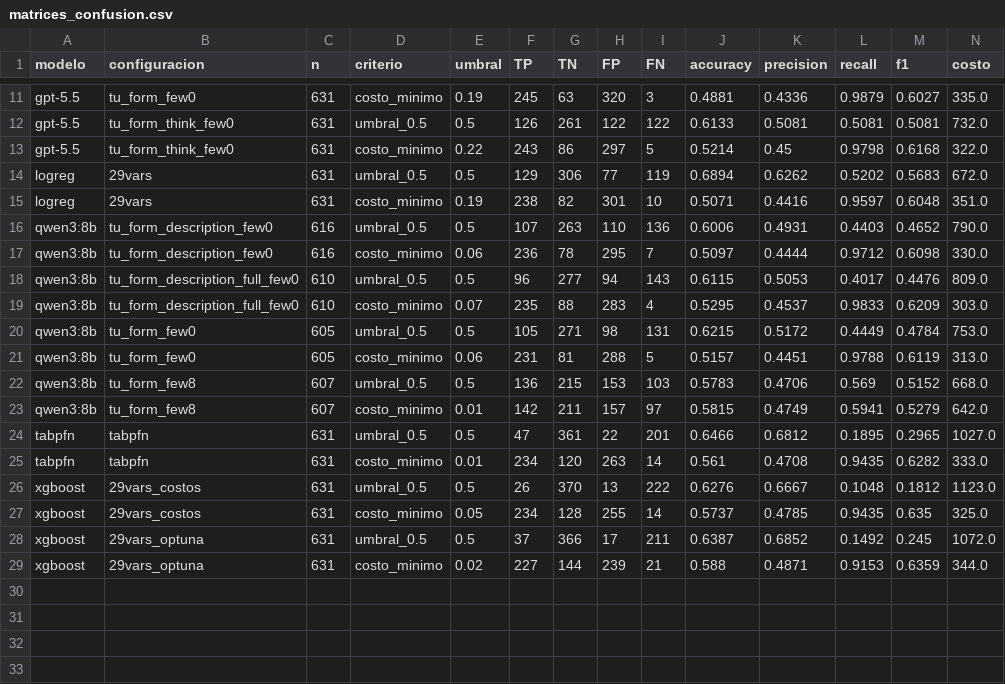
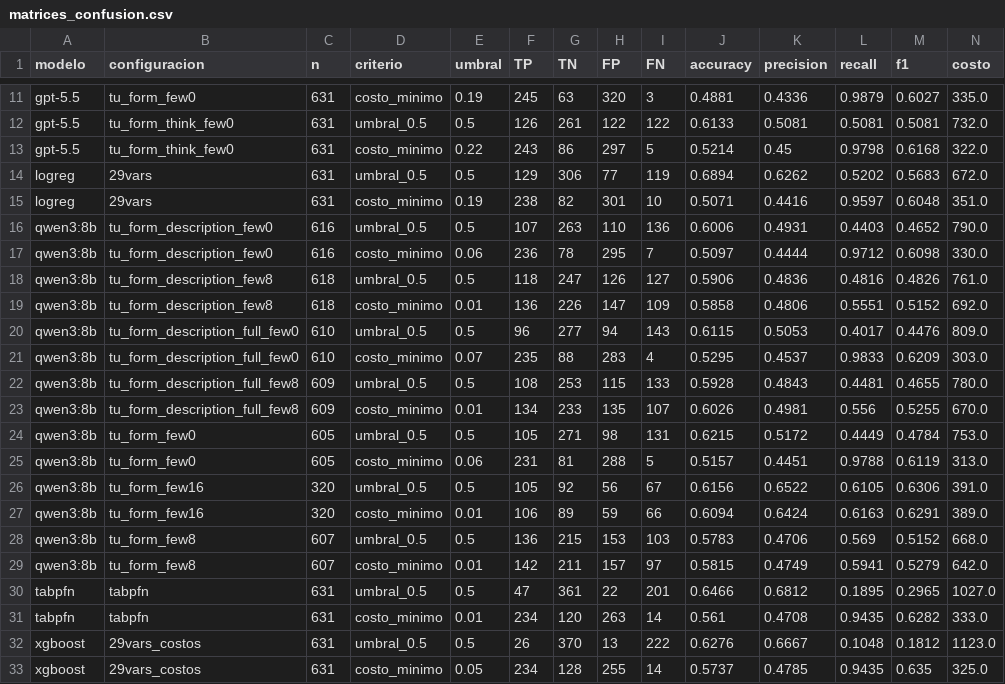
Before and after one commit to federicomoreno613/credit-risk-frontier, a CSV file: data/pipeline/monitoreo/matrices_confusion.csv, drawn as a sheet; only a part is shown, gaps mark what is left out; the shorter side is filled out with more unchanged rows; the diff names each change by its address in the sheet, - before the commit and + after, or states it on an @@ line.

Commit message:
Checkpoint few8 COMPLETO en los 3 perfiles (631/631): los 8 ejemplos empeoran consistentemente vs zero-shot (AUC total: tu_form 0,668->0,582; description 0,637->0,572; full 0,671->0,588) — insumo del diagnostico few-shot (nb15); monitoreo consolidado; cache few16 tu_form parcial 322/631 en curso

```diff
--- a/data/pipeline/monitoreo/matrices_confusion.csv
+++ b/data/pipeline/monitoreo/matrices_confusion.csv
+row 18: qwen3:8b | tu_form_description_few8 | 618 | umbral_0.5 | 0.5 | 118 | 247 | 126 | 127 | 0.5906 | 0.4836 | 0.4816 | 0.4826 | 761.0
+row 19: qwen3:8b | tu_form_description_few8 | 618 | costo_minimo | 0.01 | 136 | 226 | 147 | 109 | 0.5858 | 0.4806 | 0.5551 | 0.5152 | 692.0
+row 22: qwen3:8b | tu_form_description_full_few8 | 609 | umbral_0.5 | 0.5 | 108 | 253 | 115 | 133 | 0.5928 | 0.4843 | 0.4481 | 0.4655 | 780.0
+row 23: qwen3:8b | tu_form_description_full_few8 | 609 | costo_minimo | 0.01 | 134 | 233 | 135 | 107 | 0.6026 | 0.4981 | 0.556 | 0.5255 | 670.0
+row 26: qwen3:8b | tu_form_few16 | 320 | umbral_0.5 | 0.5 | 105 | 92 | 56 | 67 | 0.6156 | 0.6522 | 0.6105 | 0.6306 | 391.0
+row 27: qwen3:8b | tu_form_few16 | 320 | costo_minimo | 0.01 | 106 | 89 | 59 | 66 | 0.6094 | 0.6424 | 0.6163 | 0.6291 | 389.0
```
Also changed, not shown: data/pipeline/monitoreo/metricas.csv, 5 other files.
